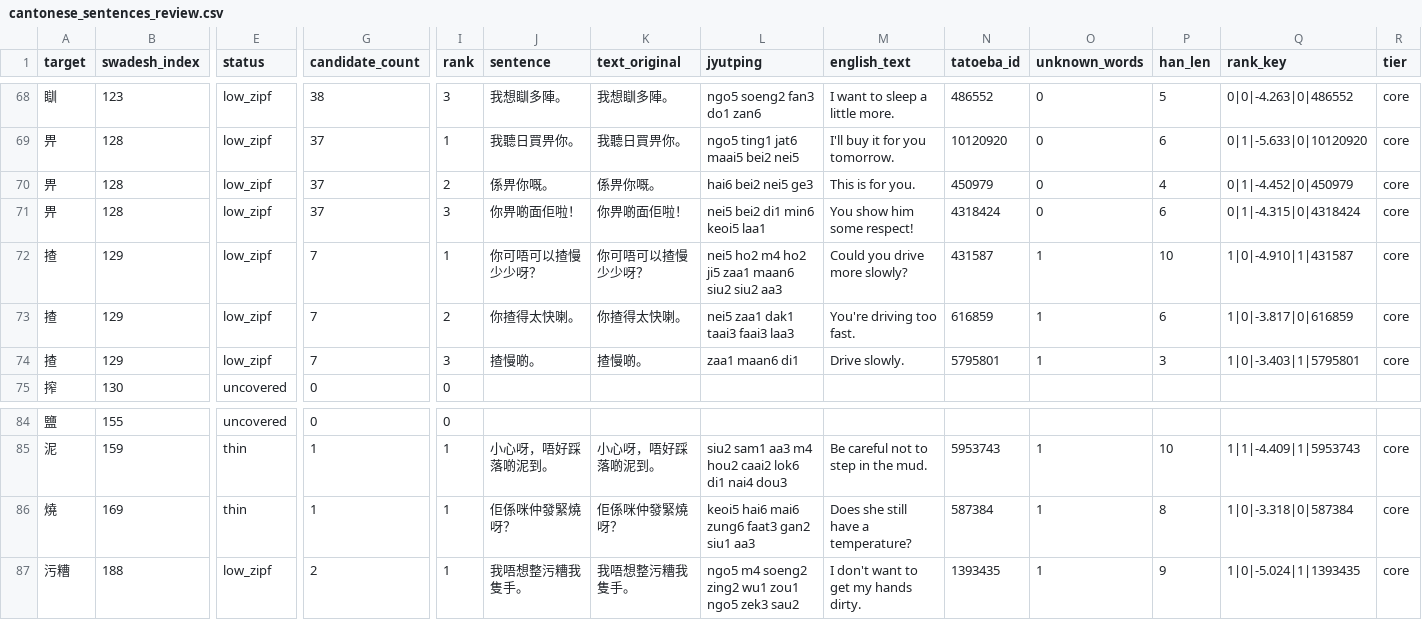
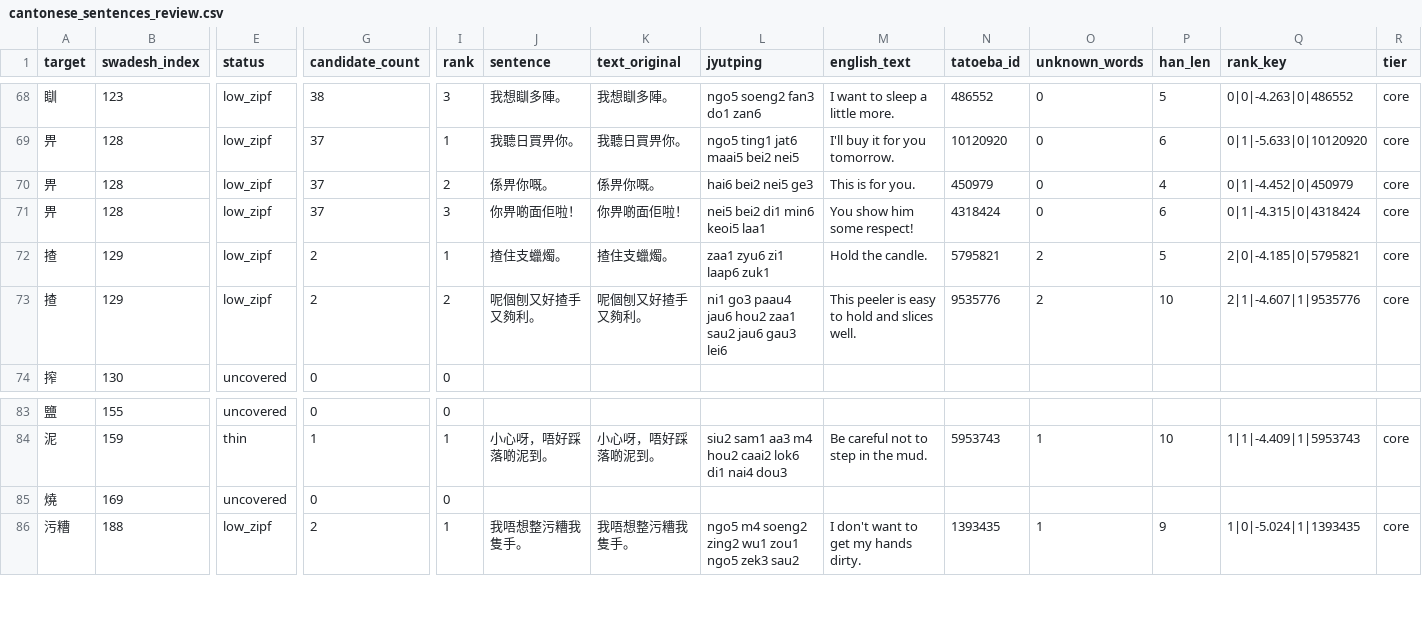
Before and after one commit to boscoh/anki-tools, a CSV file: vocab/cantonese_sentences_review.csv, drawn as a sheet; only a part is shown, gaps mark what is left out; removed rows and columns are numbered as before the commit, all else as after; rows hold the shown columns only; the diff names each change by its address in the sheet, - before the commit and + after, or states it on an @@ line.

Commit message:
Close anki-7gv: add English sense check and rebuild Cantonese and Mandarin decks

```diff
--- a/vocab/cantonese_sentences_review.csv
+++ b/vocab/cantonese_sentences_review.csv
-G72:G73 (candidate_count): 7
+G72:G73 (candidate_count): 2
-J72 (sentence): 你可唔可以揸慢少少呀？
+J72 (sentence): 揸住支蠟燭。
-K72 (text_original): 你可唔可以揸慢少少呀？
+K72 (text_original): 揸住支蠟燭。
-L72 (jyutping): nei5 ho2 m4 ho2 ji5 zaa1 maan6 siu2 siu2 aa3
+L72 (jyutping): zaa1 zyu6 zi1 laap6 zuk1
-M72 (english_text): Could you drive more slowly?
+M72 (english_text): Hold the candle.
-N72 (tatoeba_id): 431587
+N72 (tatoeba_id): 5795821
-O72:O73 (unknown_words): 1
+O72:O73 (unknown_words): 2
-P72 (han_len): 10
+P72 (han_len): 5
-Q72 (rank_key): 1|0|-4.910|1|431587
+Q72 (rank_key): 2|0|-4.185|0|5795821
-J73 (sentence): 你揸得太快喇。
+J73 (sentence): 呢個刨又好揸手又夠利。
-K73 (text_original): 你揸得太快喇。
+K73 (text_original): 呢個刨又好揸手又夠利。
-L73 (jyutping): nei5 zaa1 dak1 taai3 faai3 laa3
+L73 (jyutping): ni1 go3 paau4 jau6 hou2 zaa1 sau2 jau6 gau3 lei6
-M73 (english_text): You're driving too fast.
+M73 (english_text): This peeler is easy to hold and slices well.
-N73 (tatoeba_id): 616859
+N73 (tatoeba_id): 9535776
-P73 (han_len): 6
+P73 (han_len): 10
-Q73 (rank_key): 1|0|-3.817|0|616859
+Q73 (rank_key): 2|1|-4.607|1|9535776
-row 74: 揸 | 129 | low_zipf | 7 | 3 | 揸慢啲。 | 揸慢啲。 | zaa1 maan6 di1 | Drive slowly. | 5795801 | 1 | 3 | 1|0|-3.403|1|5795801 | core
-E85 (status): thin
+E85 (status): uncovered
-G85 (candidate_count): 1
+G85 (candidate_count): 0
-I85 (rank): 1
+I85 (rank): 0
-J85 (sentence): 佢係咪仲發緊燒呀？
+J85 (sentence): (empty)
-K85 (text_original): 佢係咪仲發緊燒呀？
+K85 (text_original): (empty)
-L85 (jyutping): keoi5 hai6 mai6 zung6 faat3 gan2 siu1 aa3
+L85 (jyutping): (empty)
-M85 (english_text): Does she still have a temperature?
+M85 (english_text): (empty)
-N85 (tatoeba_id): 587384
+N85 (tatoeba_id): (empty)
-O85 (unknown_words): 1
+O85 (unknown_words): (empty)
-P85 (han_len): 8
+P85 (han_len): (empty)
-Q85 (rank_key): 1|0|-3.318|0|587384
+Q85 (rank_key): (empty)
-R85 (tier): core
+R85 (tier): (empty)
```
Also changed, not shown: vocab/cantonese_sentences.csv, vocab/mandarin_sentences.csv, 15 other files.
